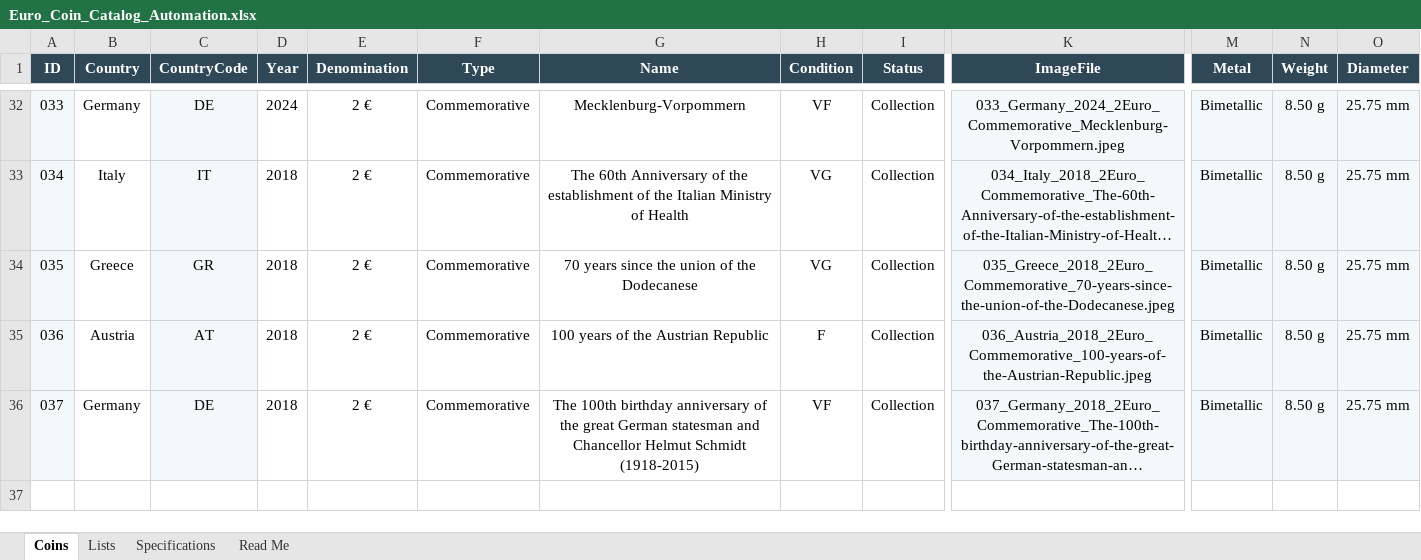
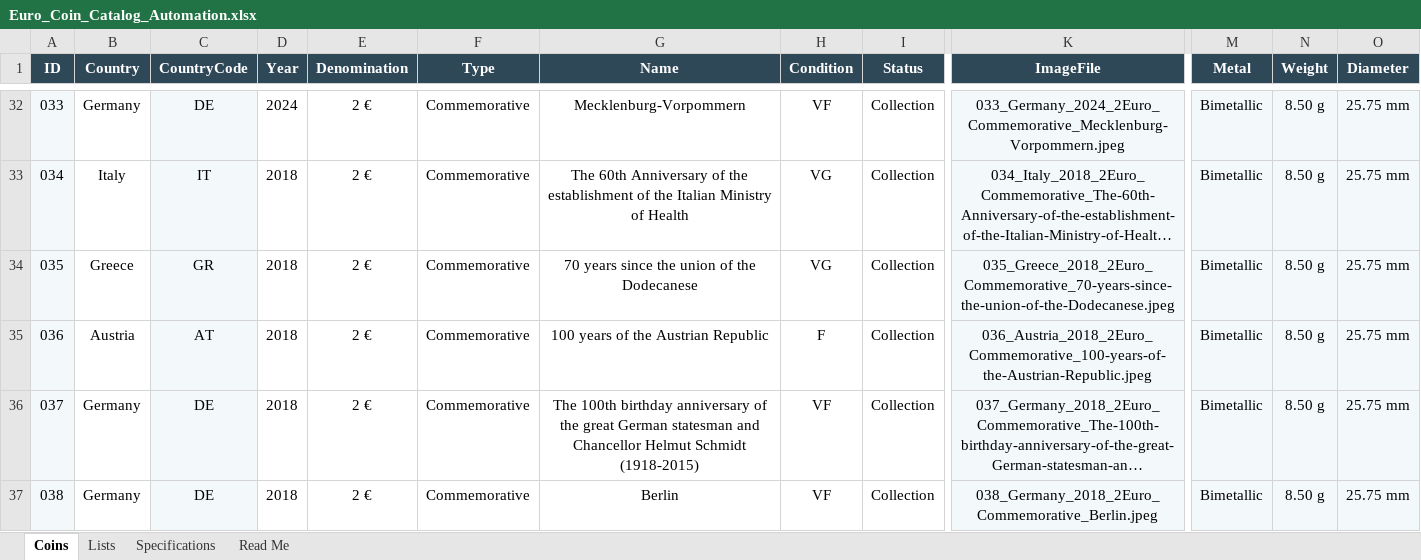
Before and after one commit to coins-mp/coins-mp.github.io, an Excel workbook: data/Euro_Coin_Catalog_Automation.xlsx, sheet Coins, drawn as a sheet; only a part is shown, gaps mark what is left out; long unchanged cells end in …; values as stored, in another font and other column widths than the file's, no borders; conditional formats not drawn; rows hold the shown columns only; the diff names each change by its address in the sheet, - before the commit and + after, or states it on an @@ line.

```diff
--- a/data/Euro_Coin_Catalog_Automation.xlsx (sheet Coins)
+++ b/data/Euro_Coin_Catalog_Automation.xlsx (sheet Coins)
+row 37: 038 | Germany | DE | 2018 | 2 € | Commemorative | Berlin | VF | Collection | 038_Germany_2018_2Euro_Commemorative_Berlin.jpeg | Bimetallic | 8.50 g | 25.75 mm
```
Also changed, not shown: 3 other files.
